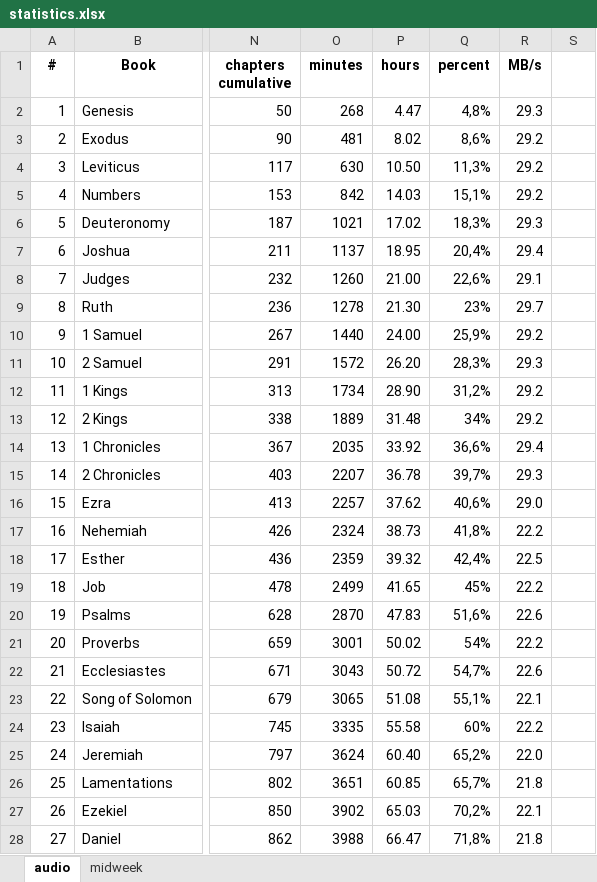
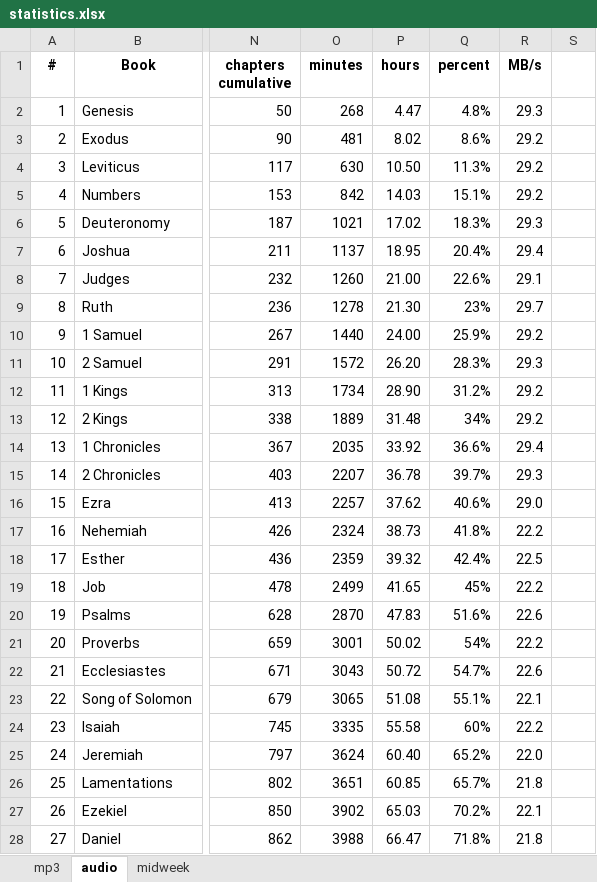
Before and after one commit to kreier/study, an Excel workbook: data/statistics.xlsx, sheet audio, drawn as a sheet; only a part is shown, gaps mark what is left out; values as stored, in another font and other column widths than the file's, no borders; the diff covers the shown part only; the diff names each change by its address in the sheet, - before the commit and + after, or states it on an @@ line.

Commit message:
add details to audio data like sentences, words

```diff
--- a/data/statistics.xlsx (sheet audio)
+++ b/data/statistics.xlsx (sheet audio)
+sheet tab: mp3
-Q2 (percent): 4,8%
+Q2 (percent): 4.8%
-Q3 (percent): 8,6%
+Q3 (percent): 8.6%
-Q4 (percent): 11,3%
+Q4 (percent): 11.3%
-Q5 (percent): 15,1%
+Q5 (percent): 15.1%
-Q6 (percent): 18,3%
+Q6 (percent): 18.3%
-Q7 (percent): 20,4%
+Q7 (percent): 20.4%
-Q8 (percent): 22,6%
+Q8 (percent): 22.6%
-Q10 (percent): 25,9%
+Q10 (percent): 25.9%
-Q11 (percent): 28,3%
+Q11 (percent): 28.3%
-Q12 (percent): 31,2%
+Q12 (percent): 31.2%
-Q14 (percent): 36,6%
+Q14 (percent): 36.6%
-Q15 (percent): 39,7%
+Q15 (percent): 39.7%
-Q16 (percent): 40,6%
+Q16 (percent): 40.6%
-Q17 (percent): 41,8%
+Q17 (percent): 41.8%
-Q18 (percent): 42,4%
+Q18 (percent): 42.4%
-Q20 (percent): 51,6%
+Q20 (percent): 51.6%
-Q22 (percent): 54,7%
+Q22 (percent): 54.7%
-Q23 (percent): 55,1%
+Q23 (percent): 55.1%
-Q25 (percent): 65,2%
+Q25 (percent): 65.2%
-Q26 (percent): 65,7%
+Q26 (percent): 65.7%
-Q27 (percent): 70,2%
+Q27 (percent): 70.2%
-Q28 (percent): 71,8%
+Q28 (percent): 71.8%
```
Also changed, not shown: 57 edited cells elsewhere in this sheet, 1 other file.
